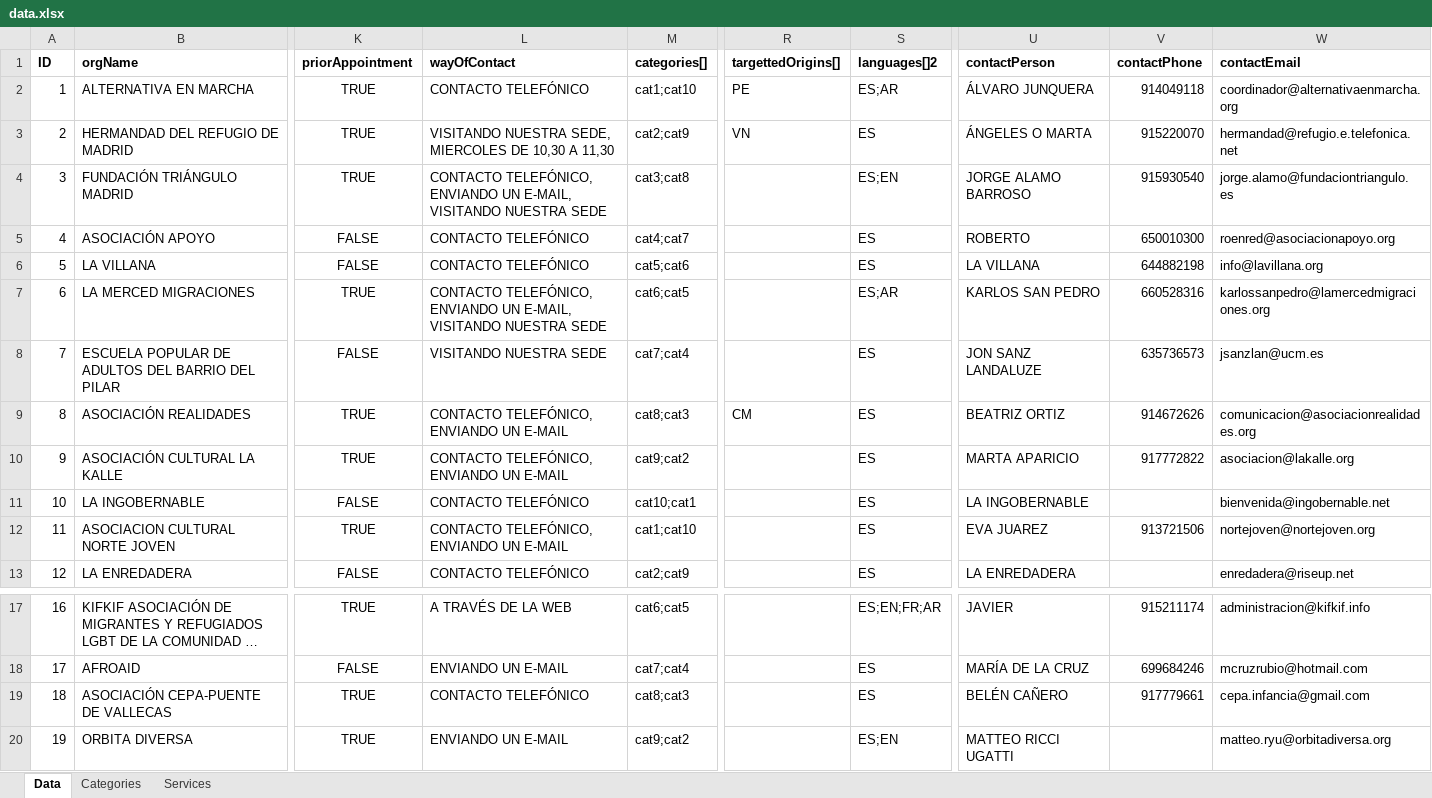
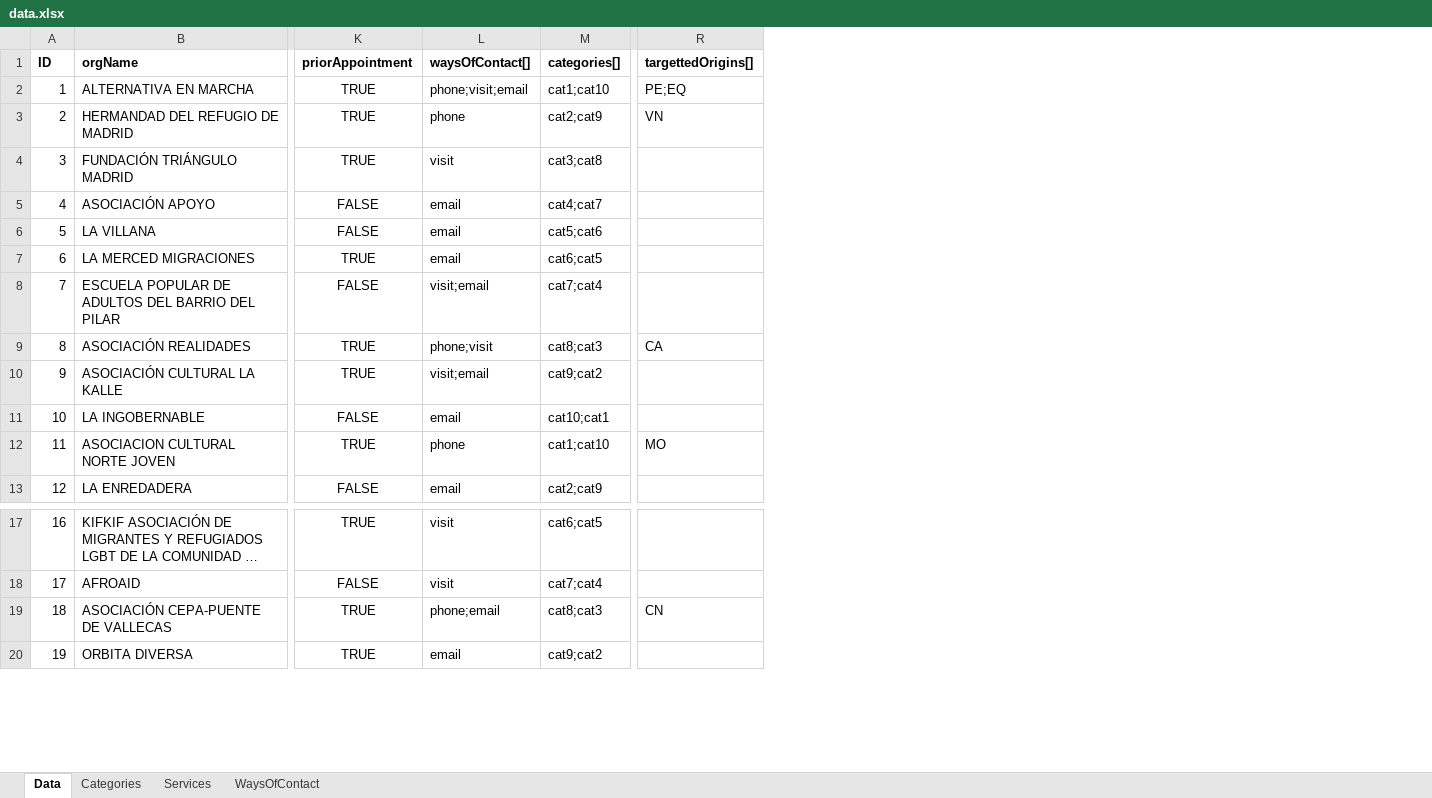
Before and after one commit to MundoEnMovimiento/madrid-for-all, an Excel workbook: excel-to-json/data.xlsx, sheet Data, drawn as a sheet; only a part is shown, gaps mark what is left out; long unchanged cells end in …; values as stored, in another font and other column widths than the file's, no borders; table styles not drawn; removed rows and columns are numbered as before the commit, all else as after; the diff names each change by its address in the sheet, - before the commit and + after, or states it on an @@ line.

Commit message:
Added targetChildren, targetWomen and targetOrigin to the search engine

```diff
--- a/excel-to-json/data.xlsx (sheet Data)
+++ b/excel-to-json/data.xlsx (sheet Data)
+sheet tab: WaysOfContact
-column L (wayOfContact), rows 2-13: CONTACTO TELEFÓNICO | VISITANDO NUESTRA SEDE, MIERCOLES DE 10,30 A 11,30 | CONTACTO TELEFÓNICO, ENVIANDO UN E-MAIL, VISITANDO NUESTRA SEDE | CONTACTO TELEFÓNICO | CONTACTO TELEFÓNICO | CONTACTO TELEFÓNICO, ENVIANDO UN E-MAIL, VISITANDO NUESTRA SEDE | VISITANDO NUESTRA SEDE | CONTACTO TELEFÓNICO, ENVIANDO UN E-MAIL | CONTACTO TELEFÓNICO, ENVIANDO UN E-MAIL | CONTACTO TELEFÓNICO | CONTACTO TELEFÓNICO, ENVIANDO UN E-MAIL | CONTACTO TELEFÓNICO; rows 17-20: A TRAVÉS DE LA WEB | ENVIANDO UN E-MAIL | CONTACTO TELEFÓNICO | ENVIANDO UN E-MAIL
+column L (waysOfContact[]), rows 2-13: phone;visit;email | phone | visit | email | email | email | visit;email | phone;visit | visit;email | email | phone | email; rows 17-20: visit | visit | phone;email | email
-column S (languages[]2), rows 2-13: ES;AR | ES | ES;EN | ES | ES | ES;AR | ES | ES | ES | ES | ES | ES; rows 17-20: ES;EN;FR;AR | ES | ES | ES;EN
-column U (contactPerson), rows 2-13: ÁLVARO JUNQUERA | ÁNGELES O MARTA | JORGE ALAMO BARROSO | ROBERTO | LA VILLANA | KARLOS SAN PEDRO | JON SANZ LANDALUZE | BEATRIZ ORTIZ | MARTA APARICIO | LA INGOBERNABLE | EVA JUAREZ | LA ENREDADERA; rows 17-20: JAVIER | MARÍA DE LA CRUZ | BELÉN CAÑERO | MATTEO RICCI UGATTI
-column V (contactPhone), rows 2-12: 914049118 | 915220070 | 915930540 | 650010300 | 644882198 | 660528316 | 635736573 | 914672626 | 917772822 |  | 913721506; rows 17-19: 915211174 | 699684246 | 917779661
-column W (contactEmail), rows 2-13: coordinador@alternativaenmarcha.org | hermandad@refugio.e.telefonica.net | jorge.alamo@fundaciontriangulo.es | roenred@asociacionapoyo.org | info@lavillana.org | karlossanpedro@lamercedmigraciones.org | jsanzlan@ucm.es | comunicacion@asociacionrealidades.org | asociacion@lakalle.org | bienvenida@ingobernable.net | nortejoven@nortejoven.org | enredadera@riseup.net; rows 17-20: administracion@kifkif.info | mcruzrubio@hotmail.com | cepa.infancia@gmail.com | matteo.ryu@orbitadiversa.org
-R2 (targettedOrigins[]): PE
+R2 (targettedOrigins[]): PE;EQ
-R9 (targettedOrigins[]): CM
+R9 (targettedOrigins[]): CA
-R12 (targettedOrigins[]): (empty)
+R12 (targettedOrigins[]): MO
-R19 (targettedOrigins[]): (empty)
+R19 (targettedOrigins[]): CN
```
Also changed, not shown: 9 other files.
